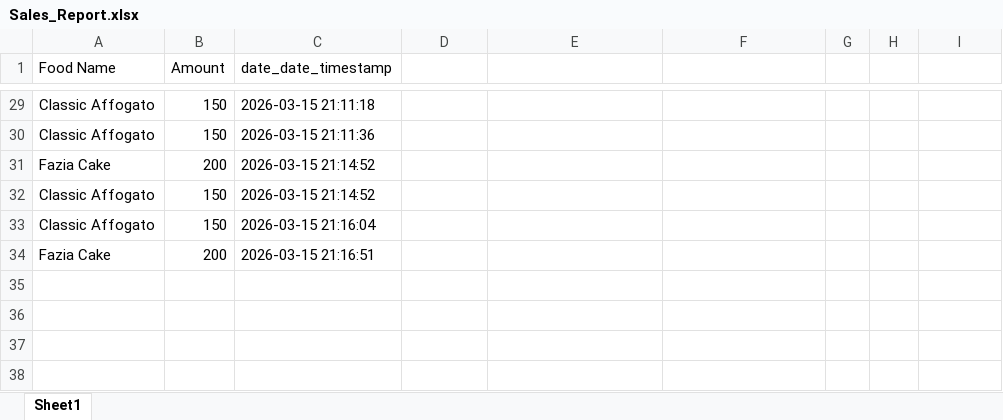
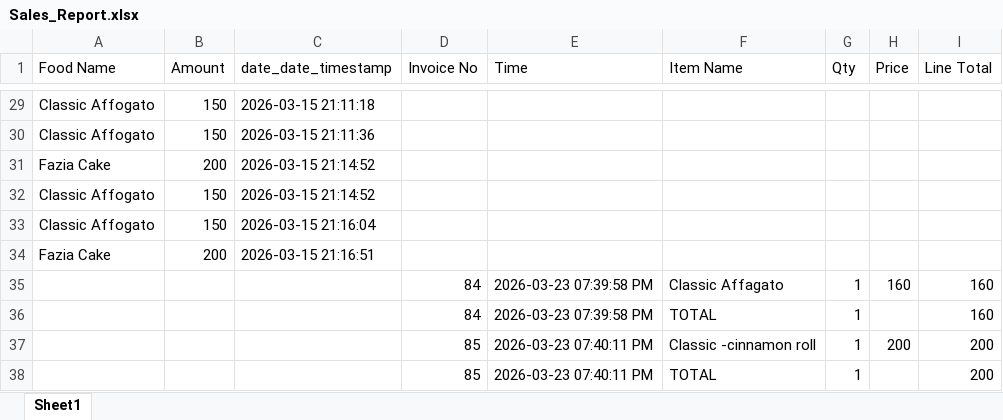
Before and after one commit to Subash-S-66/Ashwin_billing, an Excel workbook: backend/Sales_Report.xlsx, sheet Sheet1, drawn as a sheet; only a part is shown, gaps mark what is left out; values as stored, in another font and other column widths than the file's, no borders; the diff names each change by its address in the sheet, - before the commit and + after, or states it on an @@ line.

```diff
--- a/backend/Sales_Report.xlsx (sheet Sheet1)
+++ b/backend/Sales_Report.xlsx (sheet Sheet1)
-D1: (empty)
+D1: Invoice No
-E1: (empty)
+E1: Time
-F1: (empty)
+F1: Item Name
-G1: (empty)
+G1: Qty
-H1: (empty)
+H1: Price
-I1: (empty)
+I1: Line Total
+row 35:  |  |  | 84 | 2026-03-23 07:39:58 PM | Classic Affagato | 1 | 160 | 160
+row 36:  |  |  | 84 | 2026-03-23 07:39:58 PM | TOTAL | 1 |  | 160
+row 37:  |  |  | 85 | 2026-03-23 07:40:11 PM | Classic -cinnamon roll | 1 | 200 | 200
+row 38:  |  |  | 85 | 2026-03-23 07:40:11 PM | TOTAL | 1 |  | 200
```
Also changed, not shown: 4 other files.
